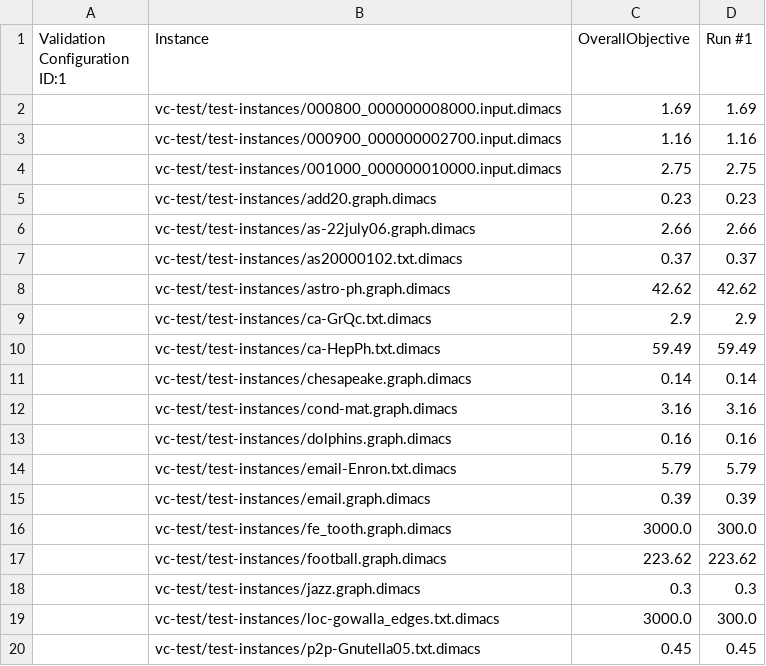
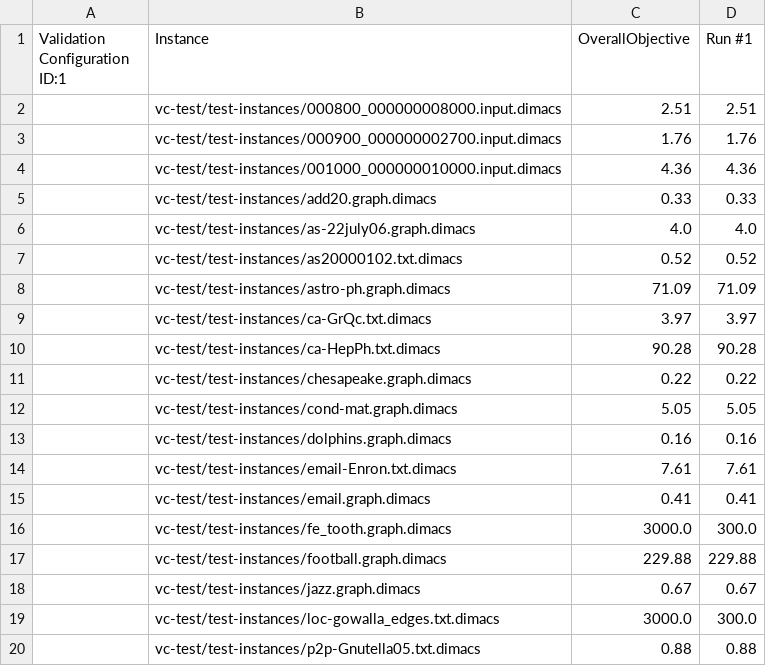
Before and after one commit to arosty/alg-eng, a CSV file: smac-v2.10.03-master-778/smac-output/vc-scenario/validationPerformanceDebug-traj-run-1-walltime.csv, drawn as a sheet; only a part is shown; the diff covers the shown part only.

```diff
--- a/smac-v2.10.03-master-778/smac-output/vc-scenario/validationPerformanceDebug-traj-run-1-walltime.csv
+++ b/smac-v2.10.03-master-778/smac-output/vc-scenario/validationPerformanceDebug-traj-run-1-walltime.csv
@@ -1,20 +1,20 @@
 "Validation Configuration ID:1","Instance","OverallObjective","Run #1"
-"","vc-test/test-instances/000800_000000008000.input.dimacs","1.69","1.69"
-"","vc-test/test-instances/000900_000000002700.input.dimacs","1.16","1.16"
-"","vc-test/test-instances/001000_000000010000.input.dimacs","2.75","2.75"
-"","vc-test/test-instances/add20.graph.dimacs","0.23","0.23"
-"","vc-test/test-instances/as-22july06.graph.dimacs","2.66","2.66"
-"","vc-test/test-instances/as20000102.txt.dimacs","0.37","0.37"
-"","vc-test/test-instances/astro-ph.graph.dimacs","42.62","42.62"
-"","vc-test/test-instances/ca-GrQc.txt.dimacs","2.9","2.9"
-"","vc-test/test-instances/ca-HepPh.txt.dimacs","59.49","59.49"
-"","vc-test/test-instances/chesapeake.graph.dimacs","0.14","0.14"
-"","vc-test/test-instances/cond-mat.graph.dimacs","3.16","3.16"
+"","vc-test/test-instances/000800_000000008000.input.dimacs","2.51","2.51"
+"","vc-test/test-instances/000900_000000002700.input.dimacs","1.76","1.76"
+"","vc-test/test-instances/001000_000000010000.input.dimacs","4.36","4.36"
+"","vc-test/test-instances/add20.graph.dimacs","0.33","0.33"
+"","vc-test/test-instances/as-22july06.graph.dimacs","4.0","4.0"
+"","vc-test/test-instances/as20000102.txt.dimacs","0.52","0.52"
+"","vc-test/test-instances/astro-ph.graph.dimacs","71.09","71.09"
+"","vc-test/test-instances/ca-GrQc.txt.dimacs","3.97","3.97"
+"","vc-test/test-instances/ca-HepPh.txt.dimacs","90.28","90.28"
+"","vc-test/test-instances/chesapeake.graph.dimacs","0.22","0.22"
+"","vc-test/test-instances/cond-mat.graph.dimacs","5.05","5.05"
 "","vc-test/test-instances/dolphins.graph.dimacs","0.16","0.16"
-"","vc-test/test-instances/email-Enron.txt.dimacs","5.79","5.79"
-"","vc-test/test-instances/email.graph.dimacs","0.39","0.39"
+"","vc-test/test-instances/email-Enron.txt.dimacs","7.61","7.61"
+"","vc-test/test-instances/email.graph.dimacs","0.41","0.41"
 "","vc-test/test-instances/fe_tooth.graph.dimacs","3000.0","300.0"
-"","vc-test/test-instances/football.graph.dimacs","223.62","223.62"
-"","vc-test/test-instances/jazz.graph.dimacs","0.3","0.3"
+"","vc-test/test-instances/football.graph.dimacs","229.88","229.88"
+"","vc-test/test-instances/jazz.graph.dimacs","0.67","0.67"
 "","vc-test/test-instances/loc-gowalla_edges.txt.dimacs","3000.0","300.0"
-"","vc-test/test-instances/p2p-Gnutella05.txt.dimacs","0.45","0.45"
+"","vc-test/test-instances/p2p-Gnutella05.txt.dimacs","0.88","0.88"
```
Also changed, not shown: 15 edited cells elsewhere in this file, smac-v2.10.03-master-778/smac-output/vc-scenario/detailed-traj-run-1.csv, smac-v2.10.03-master-778/smac-output/vc-scenario/validationCallStrings-traj-run-1-walltime.csv, 28 other files.
